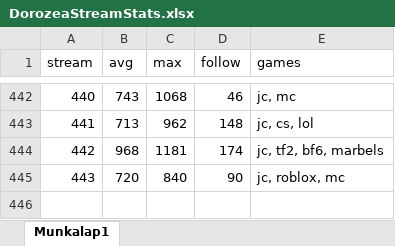
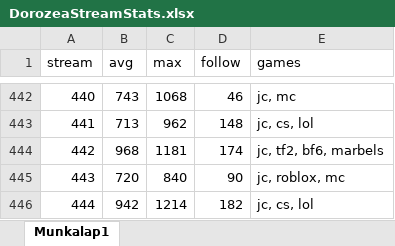
Before and after one commit to balintkardos/ChatlogDorozea, an Excel workbook: DorozeaStreamStats.xlsx, sheet Munkalap1, drawn as a sheet; only a part is shown, gaps mark what is left out; values as stored, in another font and other column widths than the file's, no borders; charts and pictures not drawn; the diff names each change by its address in the sheet, - before the commit and + after, or states it on an @@ line.

```diff
--- a/DorozeaStreamStats.xlsx (sheet Munkalap1)
+++ b/DorozeaStreamStats.xlsx (sheet Munkalap1)
+row 446: 444 | 942 | 1214 | 182 | jc, cs, lol
```
Also changed, not shown: 4 other files.
